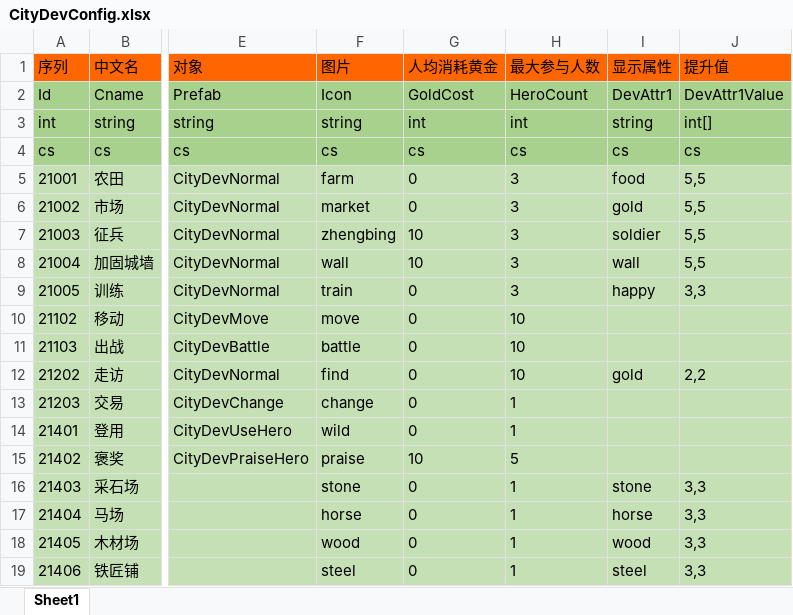
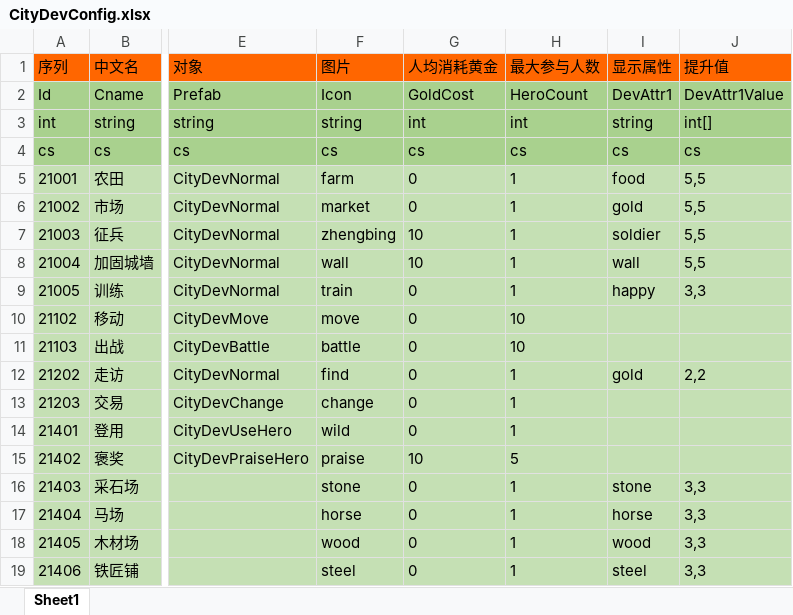
Before and after one commit to realeternia/SanKingdom, an Excel workbook: Design/config/CityDevConfig.xlsx, sheet Sheet1, drawn as a sheet; only a part is shown, gaps mark what is left out; values as stored, in another font and other column widths than the file's, no borders; the diff names each change by its address in the sheet, - before the commit and + after, or states it on an @@ line.

```diff
--- a/Design/config/CityDevConfig.xlsx (sheet Sheet1)
+++ b/Design/config/CityDevConfig.xlsx (sheet Sheet1)
-H5:H9: 3
+H5:H9: 1
-H12: 10
+H12: 1
```
Also changed, not shown: 14 other files.
